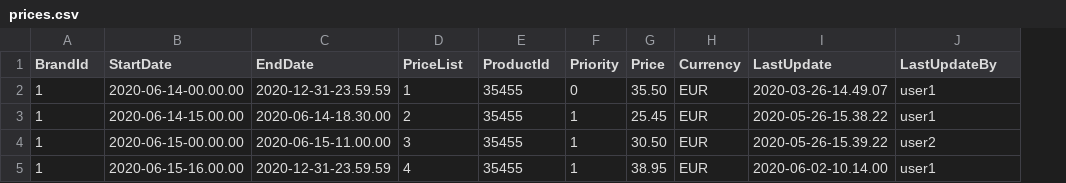
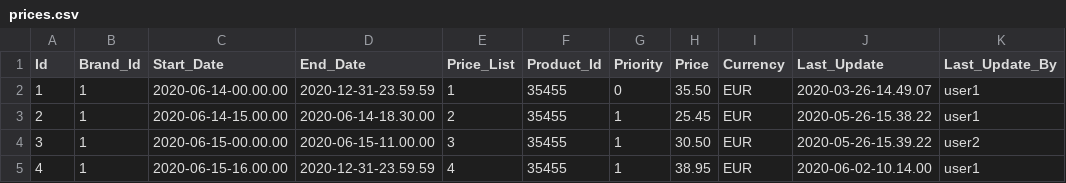
Before and after one commit to FranciscoLopezNavarro/priceAPI, a CSV file: src/main/resources/prices.csv, drawn as a sheet; addresses are those after the commit; the diff names each change by its address in the sheet, - before the commit and + after, or states it on an @@ line.

Commit message:
chore: Fill H2 database after table creation by entities

```diff
--- a/src/main/resources/prices.csv
+++ b/src/main/resources/prices.csv
+column A (Id), rows 2-5: 1 | 2 | 3 | 4
-B1: BrandId
+B1: Brand_Id
-C1: StartDate
+C1: Start_Date
-D1: EndDate
+D1: End_Date
-E1: PriceList
+E1: Price_List
-F1: ProductId
+F1: Product_Id
-J1: LastUpdate
+J1: Last_Update
-K1: LastUpdateBy
+K1: Last_Update_By
```
Also changed, not shown: 1 other file.
